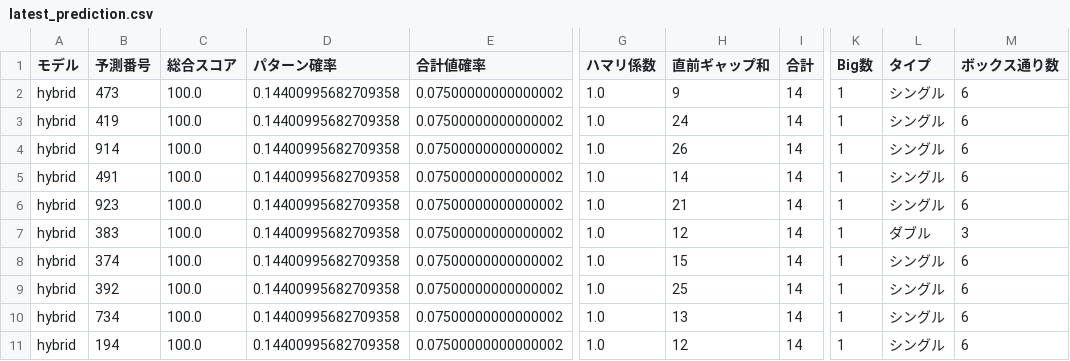
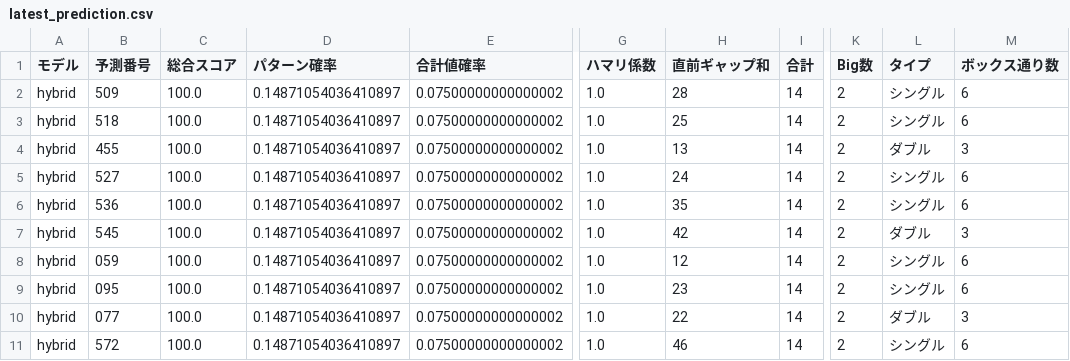
Before and after one commit to intel-core-hub/number3-analysis, a CSV file: results/latest_prediction.csv, drawn as a sheet; only a part is shown, gaps mark what is left out; the diff names each change by its address in the sheet, - before the commit and + after, or states it on an @@ line.

```diff
--- a/results/latest_prediction.csv
+++ b/results/latest_prediction.csv
-B2 (予測番号): 473
+B2 (予測番号): 509
-D2:D11 (パターン確率): 0.14400995682709358
+D2:D11 (パターン確率): 0.14871054036410897
-H2 (直前ギャップ和): 9
+H2 (直前ギャップ和): 28
-K2:K11 (Big数): 1
+K2:K11 (Big数): 2
-B3 (予測番号): 419
+B3 (予測番号): 518
-H3 (直前ギャップ和): 24
+H3 (直前ギャップ和): 25
-B4 (予測番号): 914
+B4 (予測番号): 455
-H4 (直前ギャップ和): 26
+H4 (直前ギャップ和): 13
-L4 (タイプ): シングル
+L4 (タイプ): ダブル
-M4 (ボックス通り数): 6
+M4 (ボックス通り数): 3
-B5 (予測番号): 491
+B5 (予測番号): 527
-H5 (直前ギャップ和): 14
+H5 (直前ギャップ和): 24
-B6 (予測番号): 923
+B6 (予測番号): 536
-H6 (直前ギャップ和): 21
+H6 (直前ギャップ和): 35
-B7 (予測番号): 383
+B7 (予測番号): 545
-H7 (直前ギャップ和): 12
+H7 (直前ギャップ和): 42
-B8 (予測番号): 374
+B8 (予測番号): 059
-H8 (直前ギャップ和): 15
+H8 (直前ギャップ和): 12
-B9 (予測番号): 392
+B9 (予測番号): 095
-H9 (直前ギャップ和): 25
+H9 (直前ギャップ和): 23
-B10 (予測番号): 734
+B10 (予測番号): 077
-H10 (直前ギャップ和): 13
+H10 (直前ギャップ和): 22
-L10 (タイプ): シングル
+L10 (タイプ): ダブル
-M10 (ボックス通り数): 6
+M10 (ボックス通り数): 3
-B11 (予測番号): 194
+B11 (予測番号): 572
-H11 (直前ギャップ和): 12
+H11 (直前ギャップ和): 46
```
Also changed, not shown: numbers3_clean.csv.
